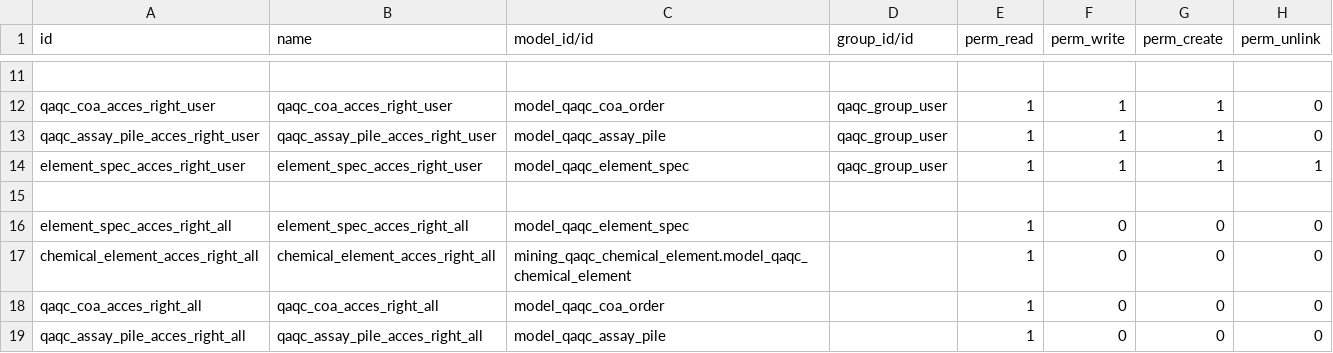
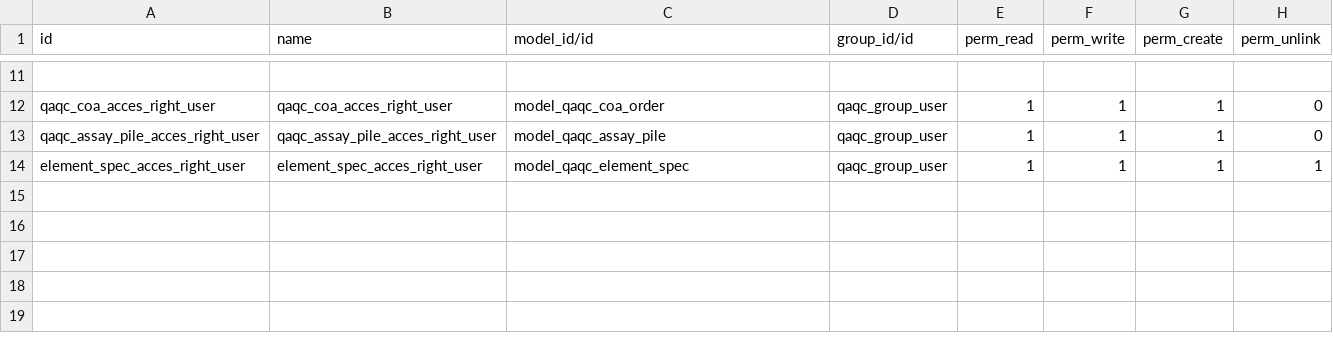
Before and after one commit to madukubah/mining_qaqc, a CSV file: security/ir.model.access.csv, drawn as a sheet; only a part is shown, gaps mark what is left out; the diff names each change by its address in the sheet, - before the commit and + after, or states it on an @@ line.

```diff
--- a/security/ir.model.access.csv
+++ b/security/ir.model.access.csv
-row 15: (empty)
-row 16: element_spec_acces_right_all | element_spec_acces_right_all | model_qaqc_element_spec |  | 1 | 0 | 0 | 0
-row 17: chemical_element_acces_right_all | chemical_element_acces_right_all | mining_qaqc_chemical_element.model_qaqc_chemical_element |  | 1 | 0 | 0 | 0
-row 18: qaqc_coa_acces_right_all | qaqc_coa_acces_right_all | model_qaqc_coa_order |  | 1 | 0 | 0 | 0
-row 19: qaqc_assay_pile_acces_right_all | qaqc_assay_pile_acces_right_all | model_qaqc_assay_pile |  | 1 | 0 | 0 | 0
```
Also changed, not shown: 9 other files.
